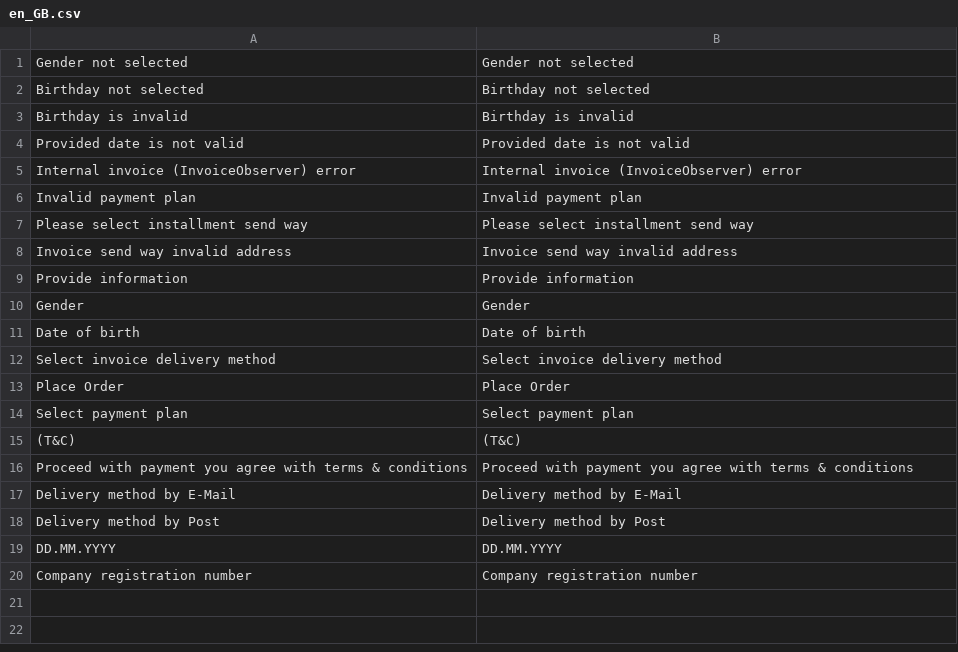
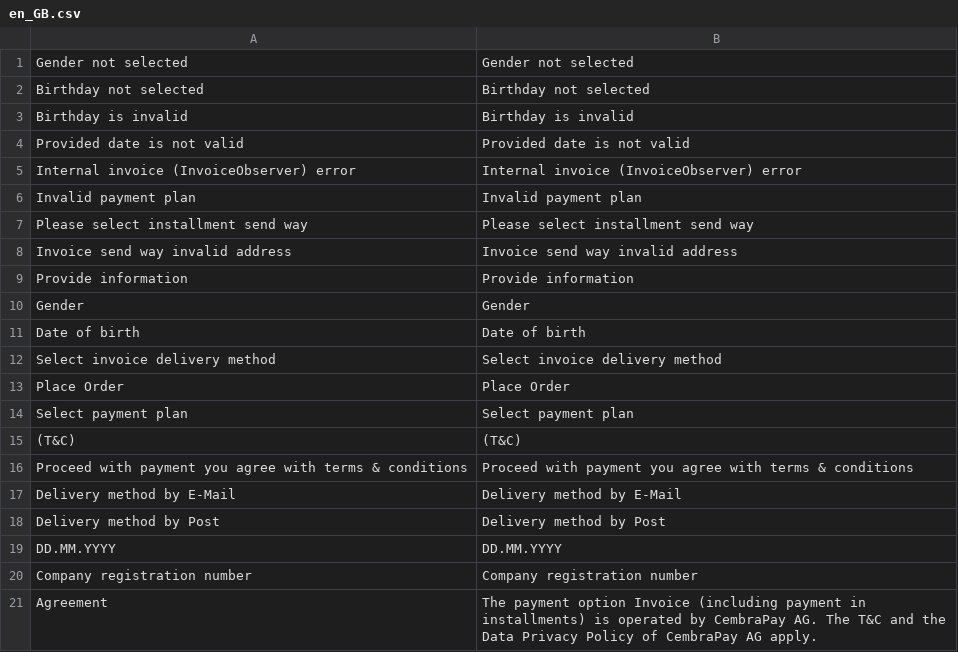
Before and after one commit to istgin/ByjunoCheckoutMagento2, a CSV file: i18n/en_GB.csv, drawn as a sheet.

```diff
--- a/i18n/en_GB.csv
+++ b/i18n/en_GB.csv
@@ -20 +20,2 @@
 "Company registration number", "Company registration number"
+"Agreement", "The payment option Invoice (including payment in installments) is operated by CembraPay AG. The T&C and the Data Privacy Policy of CembraPay AG  apply."
```
Also changed, not shown: i18n/en_US.csv, i18n/fr_CH.csv, 8 other files.
